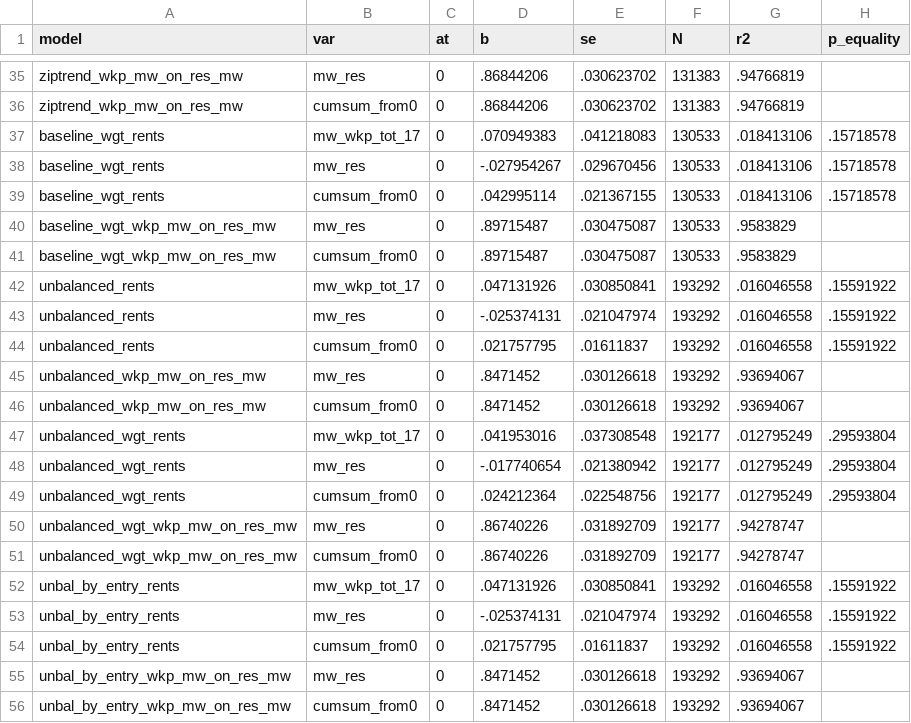
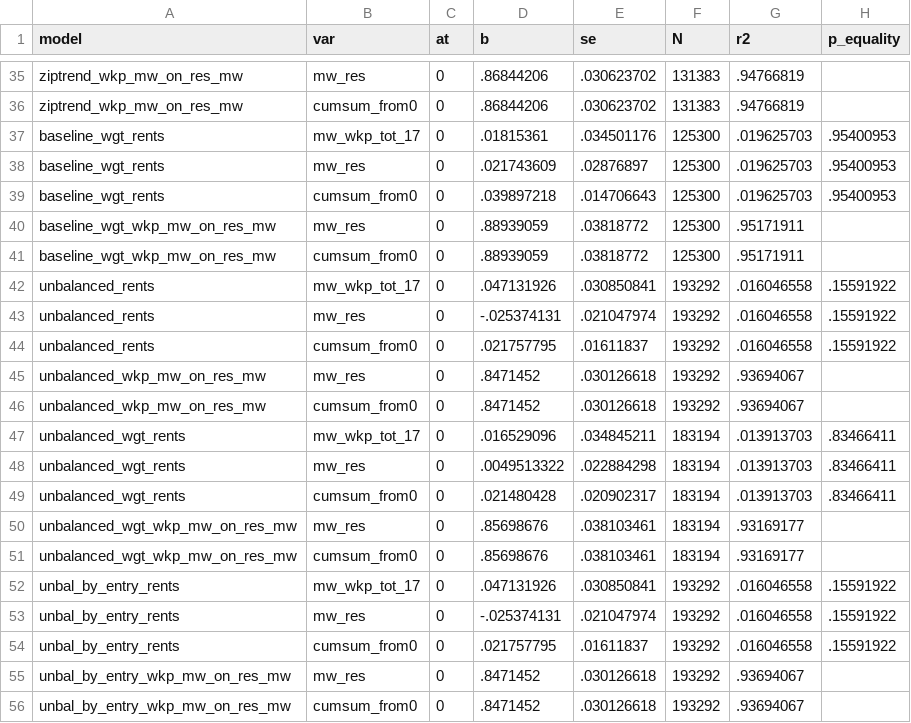
Before and after one commit to diegogentilepassaro/min_wage_rent, a CSV file: analysis/fd_robustness/output/estimates_static.csv, drawn as a sheet; only a part is shown, gaps mark what is left out; the diff covers the shown part only.

```diff
--- a/analysis/fd_robustness/output/estimates_static.csv
+++ b/analysis/fd_robustness/output/estimates_static.csv
@@ -36,7 +36,7 @@ ziptrend_wkp_mw_on_res_mw,mw_res,0,.86844206,.030623702,131383,.94766819,
 ziptrend_wkp_mw_on_res_mw,cumsum_from0,0,.86844206,.030623702,131383,.94766819,
-baseline_wgt_rents,mw_wkp_tot_17,0,.070949383,.041218083,130533,.018413106,.15718578
-baseline_wgt_rents,mw_res,0,-.027954267,.029670456,130533,.018413106,.15718578
-baseline_wgt_rents,cumsum_from0,0,.042995114,.021367155,130533,.018413106,.15718578
-baseline_wgt_wkp_mw_on_res_mw,mw_res,0,.89715487,.030475087,130533,.9583829,
-baseline_wgt_wkp_mw_on_res_mw,cumsum_from0,0,.89715487,.030475087,130533,.9583829,
+baseline_wgt_rents,mw_wkp_tot_17,0,.01815361,.034501176,125300,.019625703,.95400953
+baseline_wgt_rents,mw_res,0,.021743609,.02876897,125300,.019625703,.95400953
+baseline_wgt_rents,cumsum_from0,0,.039897218,.014706643,125300,.019625703,.95400953
+baseline_wgt_wkp_mw_on_res_mw,mw_res,0,.88939059,.03818772,125300,.95171911,
+baseline_wgt_wkp_mw_on_res_mw,cumsum_from0,0,.88939059,.03818772,125300,.95171911,
 unbalanced_rents,mw_wkp_tot_17,0,.047131926,.030850841,193292,.016046558,.15591922
@@ -46,7 +46,7 @@ unbalanced_wkp_mw_on_res_mw,mw_res,0,.8471452,.030126618,193292,.93694067,
 unbalanced_wkp_mw_on_res_mw,cumsum_from0,0,.8471452,.030126618,193292,.93694067,
-unbalanced_wgt_rents,mw_wkp_tot_17,0,.041953016,.037308548,192177,.012795249,.29593804
-unbalanced_wgt_rents,mw_res,0,-.017740654,.021380942,192177,.012795249,.29593804
-unbalanced_wgt_rents,cumsum_from0,0,.024212364,.022548756,192177,.012795249,.29593804
-unbalanced_wgt_wkp_mw_on_res_mw,mw_res,0,.86740226,.031892709,192177,.94278747,
-unbalanced_wgt_wkp_mw_on_res_mw,cumsum_from0,0,.86740226,.031892709,192177,.94278747,
+unbalanced_wgt_rents,mw_wkp_tot_17,0,.016529096,.034845211,183194,.013913703,.83466411
+unbalanced_wgt_rents,mw_res,0,.0049513322,.022884298,183194,.013913703,.83466411
+unbalanced_wgt_rents,cumsum_from0,0,.021480428,.020902317,183194,.013913703,.83466411
+unbalanced_wgt_wkp_mw_on_res_mw,mw_res,0,.85698676,.038103461,183194,.93169177,
+unbalanced_wgt_wkp_mw_on_res_mw,cumsum_from0,0,.85698676,.038103461,183194,.93169177,
 unbal_by_entry_rents,mw_wkp_tot_17,0,.047131926,.030850841,193292,.016046558,.15591922
```
Also changed, not shown: 46 edited cells elsewhere in this file, 7 other files.
